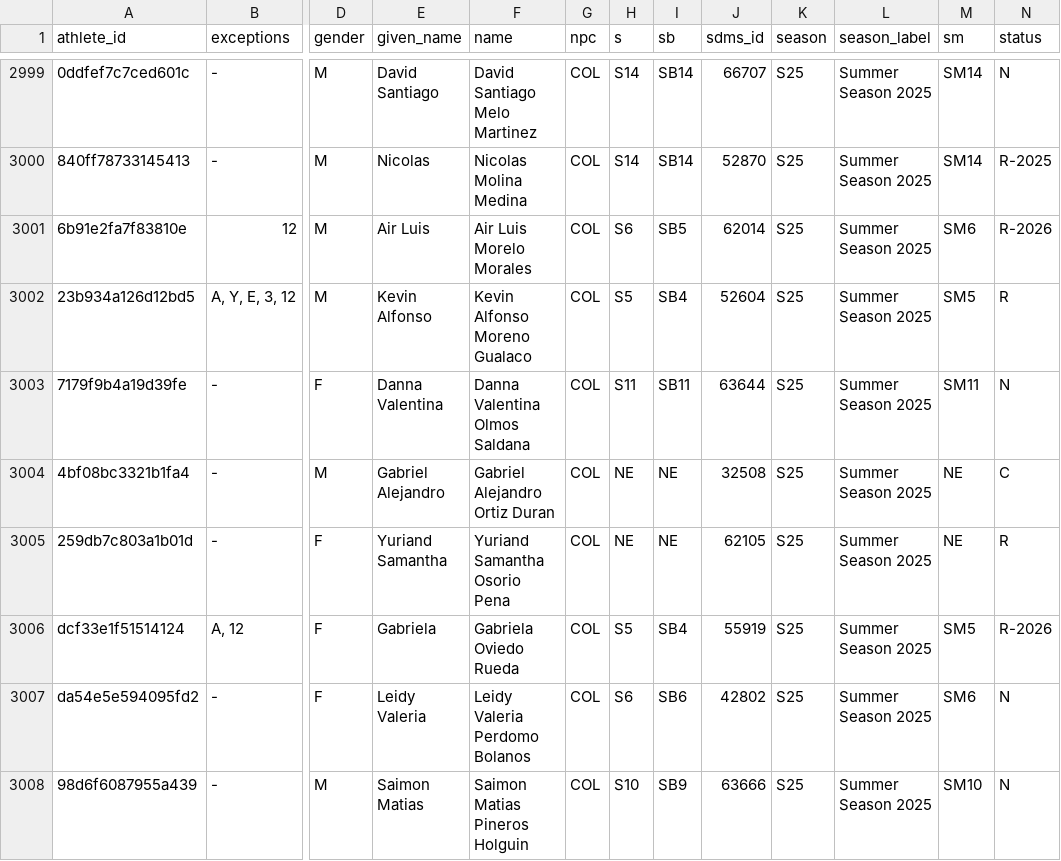
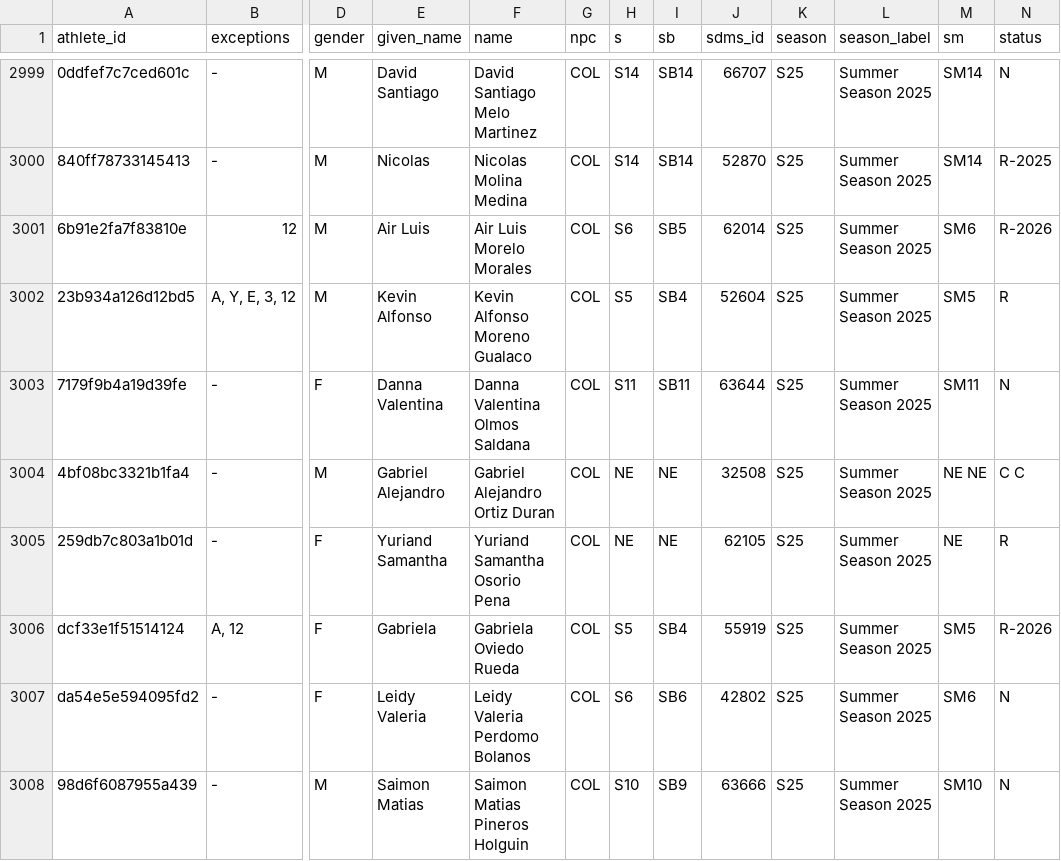
Before and after one commit to OpenWaterXT/1, a CSV file: data/latest.csv, drawn as a sheet; only a part is shown, gaps mark what is left out; the diff names each change by its address in the sheet, - before the commit and + after, or states it on an @@ line.

```diff
--- a/data/latest.csv
+++ b/data/latest.csv
-M3004 (sm): NE
+M3004 (sm): NE NE
-N3004 (status): C
+N3004 (status): C C
```
Also changed, not shown: data/seasons/S25.csv, 3 other files.
